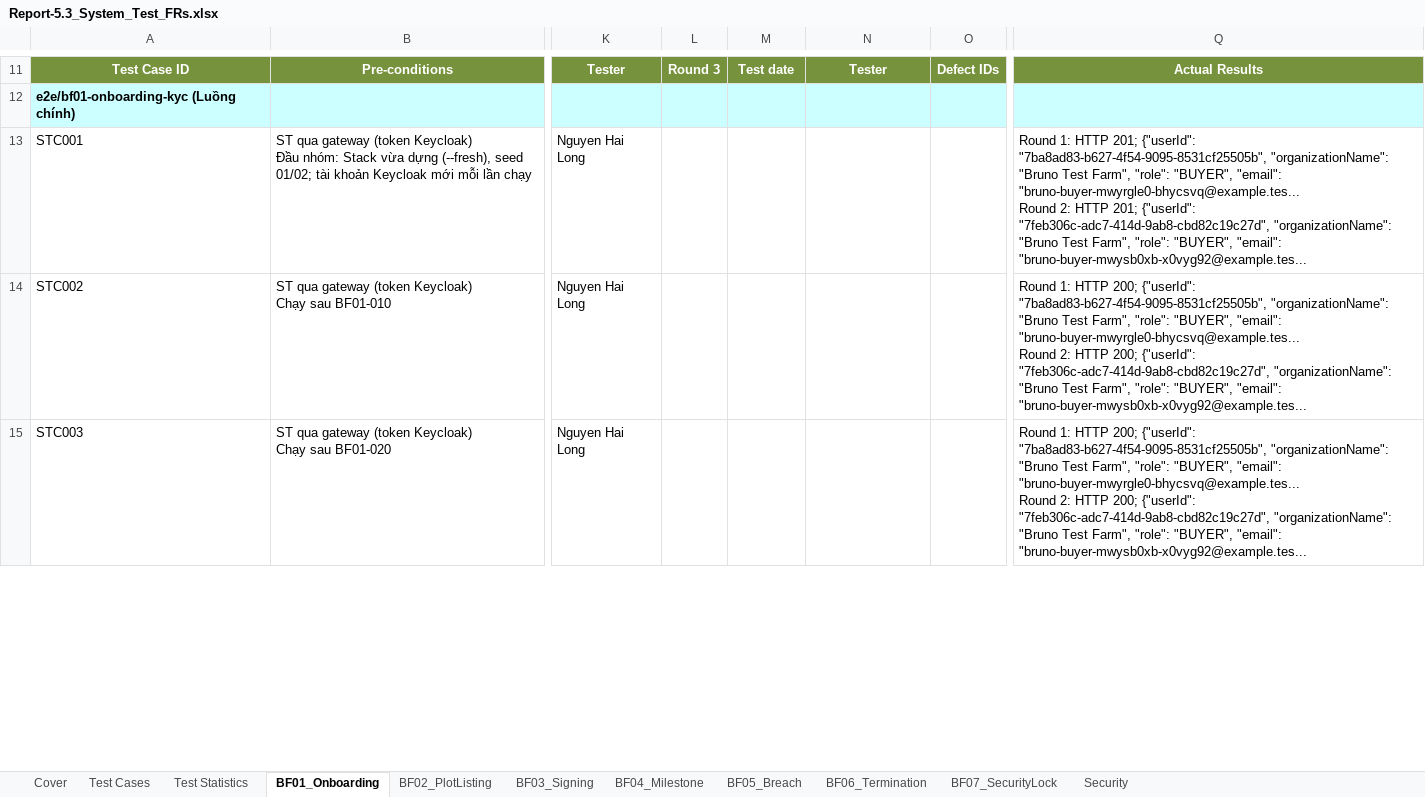
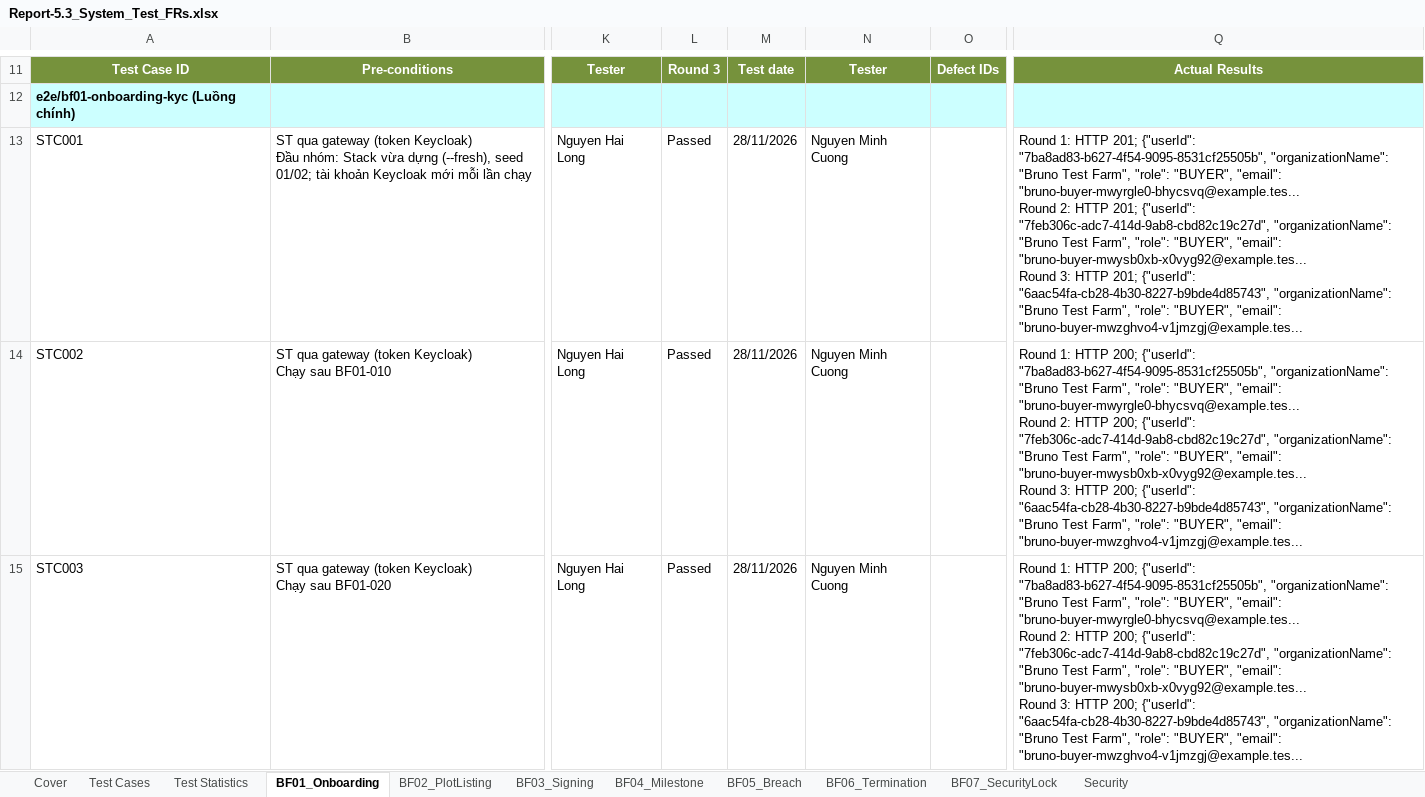
Before and after one commit to redavocado-labs/AgriContract, an Excel workbook: docs/reports/Report-5.3_System_Test_FRs.xlsx, sheet BF01_Onboarding, drawn as a sheet; only a part is shown, gaps mark what is left out; values as stored, in another font and other column widths than the file's, no borders; ↵ is a line break in a cell; the diff covers the shown part only; the diff names each change by its address in the sheet, - before the commit and + after, or states it on an @@ line.

Commit message:
docs(reports): Report 5.3 Round 3 from run-e2e-full.sh of 28/11
run-20261128-0350 on 42a48dd5: 46 Passed, 21 Failed, 53 Pending, 8 N/A.
The run was on a Saturday: BF03-070 is refused with DELIVERY_SCHEDULE_TOO_SOON,
so no contract reaches ACTIVE, BF-04 does not run and the audit cases that read
its settled contract fail (DEF-19). The 12 DEF-15 cases fail as before.
update_53_round_xml.py reuses the row logic of fill_system_test_report.py.

```diff
--- a/docs/reports/Report-5.3_System_Test_FRs.xlsx (sheet BF01_Onboarding)
+++ b/docs/reports/Report-5.3_System_Test_FRs.xlsx (sheet BF01_Onboarding)
-L13:L15: (empty)
+L13:L15: Passed
-M13:M15: (empty)
+M13:M15: 28/11/2026
-N13:N15: (empty)
+N13:N15: Nguyen Minh Cuong
-Q13: …"email": "bruno-buyer-mwysb0xb-x0vyg92@example.tes...
+Q13: …"email": "bruno-buyer-mwysb0xb-x0vyg92@example.tes... ↵ Round 3: HTTP 201; {"userId": "6aac54fa-cb28-4b30-8227-b9bde4d85743", "organizationName": "Bruno Test Farm", "role": "BUYER", "email": "bruno-buyer-mwzghvo4-v1jmzgj@example.tes...
-Q14:Q15: …"email": "bruno-buyer-mwysb0xb-x0vyg92@example.tes...
+Q14:Q15: …"email": "bruno-buyer-mwysb0xb-x0vyg92@example.tes... ↵ Round 3: HTTP 200; {"userId": "6aac54fa-cb28-4b30-8227-b9bde4d85743", "organizationName": "Bruno Test Farm", "role": "BUYER", "email": "bruno-buyer-mwzghvo4-v1jmzgj@example.tes...
```
Also changed, not shown: 28 edited cells elsewhere in this sheet, sheet BF04_Milestone, sheet Security, sheet BF03_Signing, sheet BF02_PlotListing, sheet BF05_Breach, sheet BF07_SecurityLock, 3 more sheets, formulas that keep their value, 25 other files.
